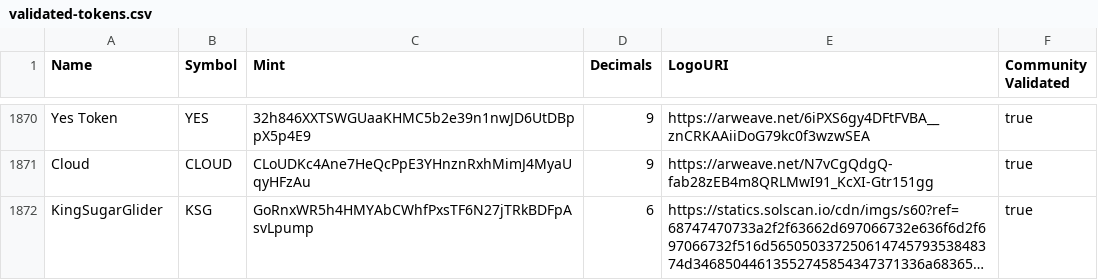
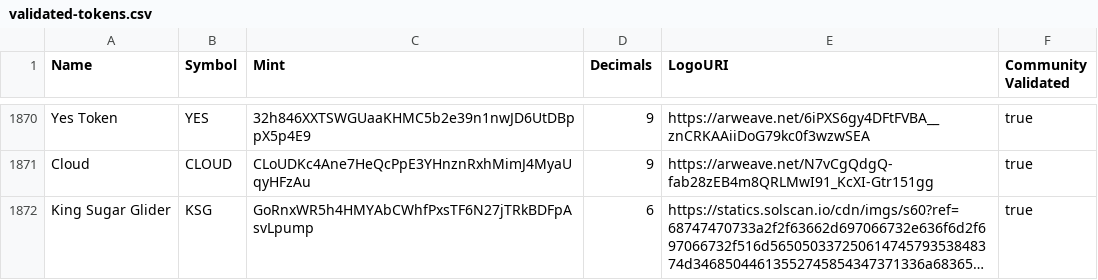
Before and after one commit to KSGinSOL/token-list, a CSV file: validated-tokens.csv, drawn as a sheet; only a part is shown, gaps mark what is left out; long unchanged cells end in …; the diff names each change by its address in the sheet, - before the commit and + after, or states it on an @@ line.

Commit message:
validate KSG

```diff
--- a/validated-tokens.csv
+++ b/validated-tokens.csv
-A1872 (Name): KingSugarGlider
+A1872 (Name): King Sugar Glider
```
